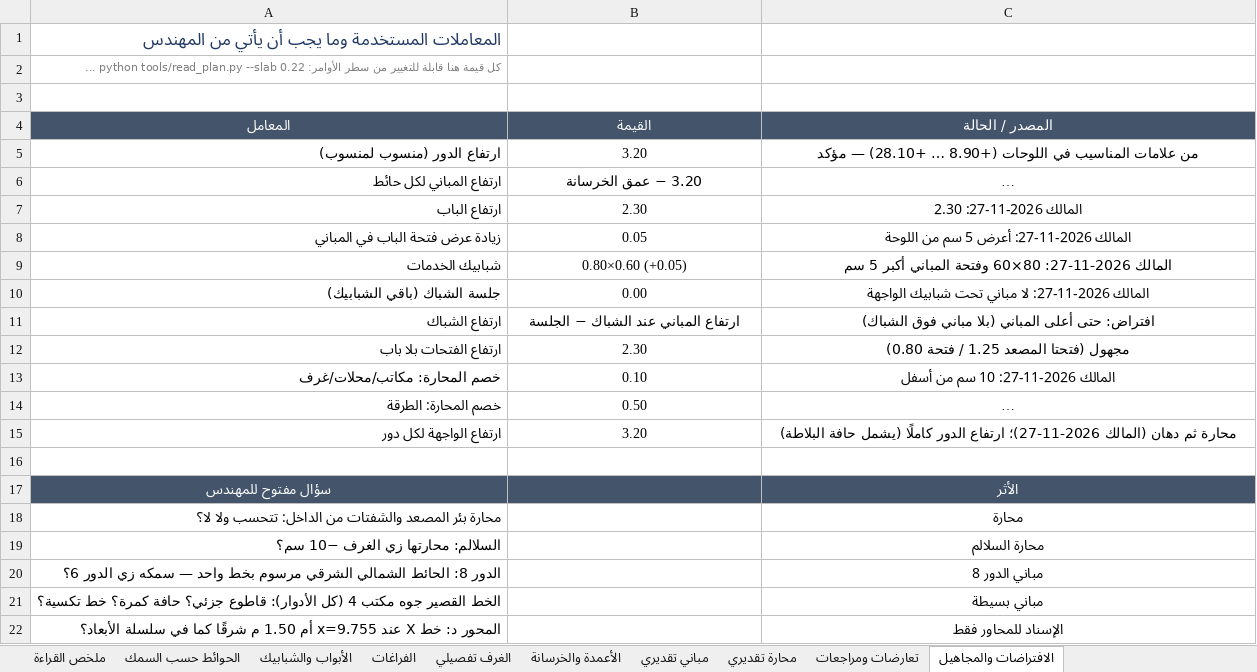
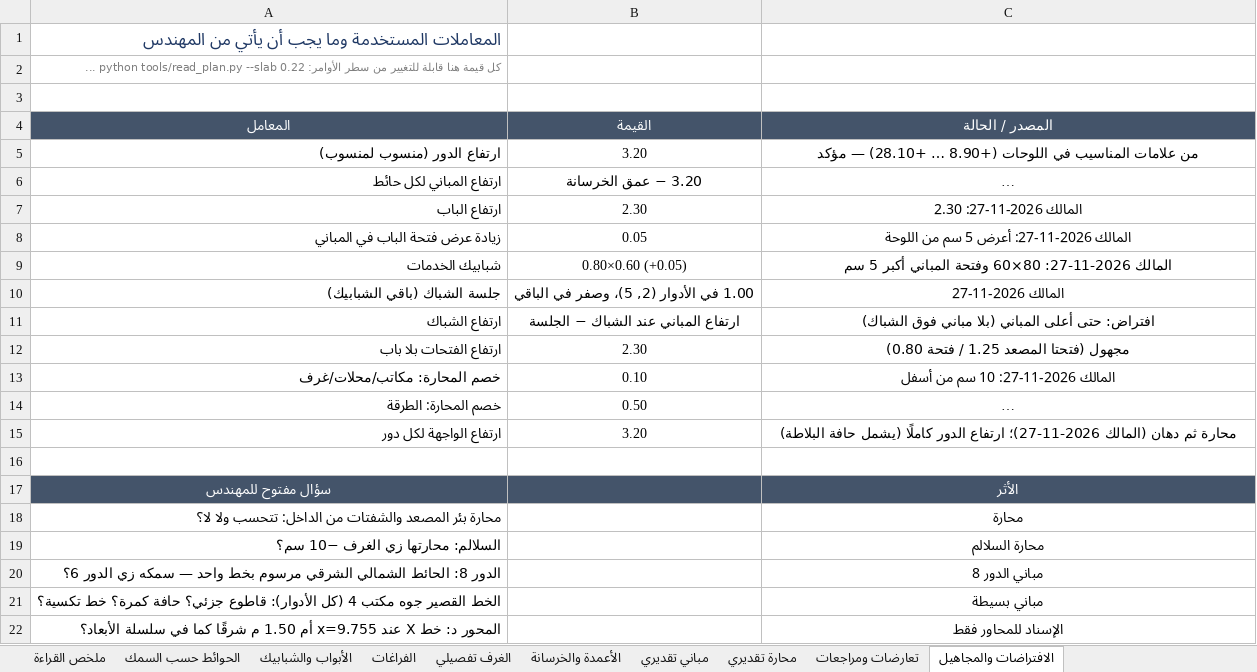
Before and after one commit to X-mors/Diwan-Mall, an Excel workbook: output/plan/summary.xlsx, sheet الافتراضات والمجاهيل, drawn as a sheet; long unchanged cells end in …; values as stored, in another font and other column widths than the file's, no borders; the diff names each change by its address in the sheet, - before the commit and + after, or states it on an @@ line.

```diff
--- a/output/plan/summary.xlsx (sheet الافتراضات والمجاهيل)
+++ b/output/plan/summary.xlsx (sheet الافتراضات والمجاهيل)
-B10 (القيمة): 0.00
+B10 (القيمة): 1.00 في الأدوار (2, 5)، وصفر في الباقي
-C10 (المصدر / الحالة): المالك 2026-11-27: لا مباني تحت شبابيك الواجهة
+C10 (المصدر / الحالة): المالك 2026-11-27
```
Also changed, not shown: sheet مباني تقديري, sheet محارة تقديري, output/takeoff/F06_masonry.xlsx, 16 other files.
